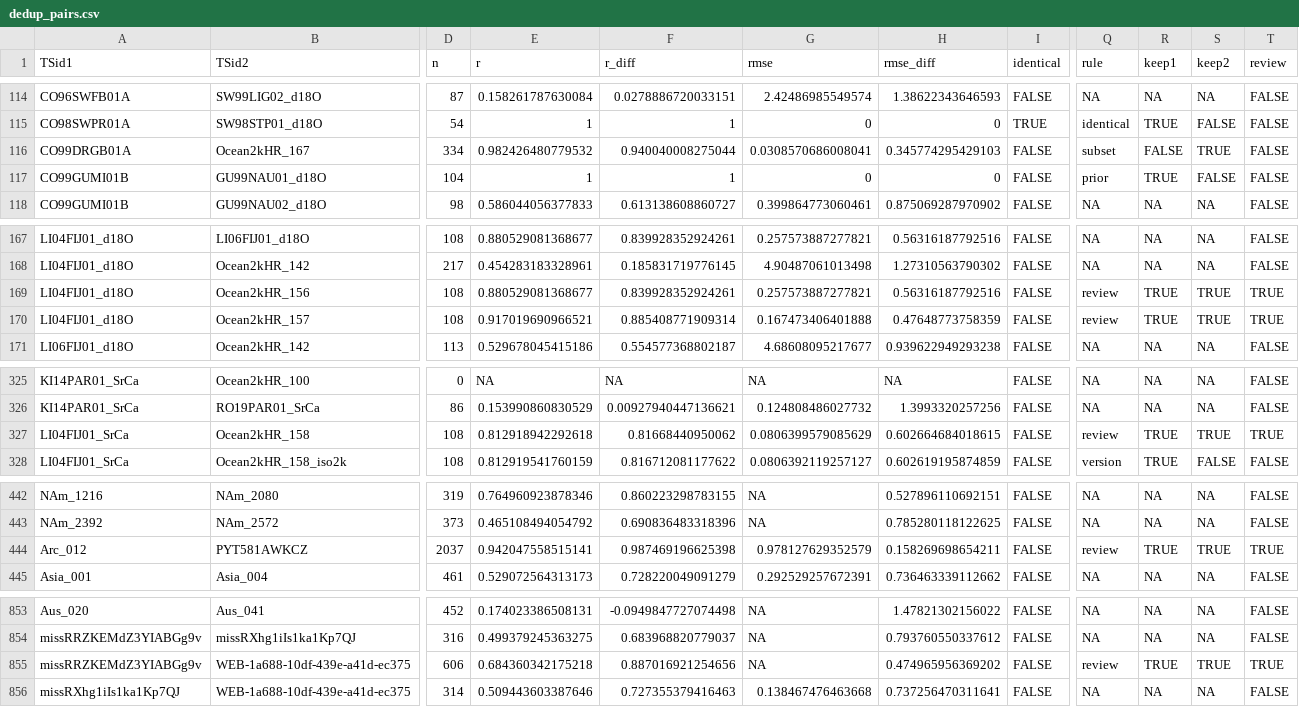
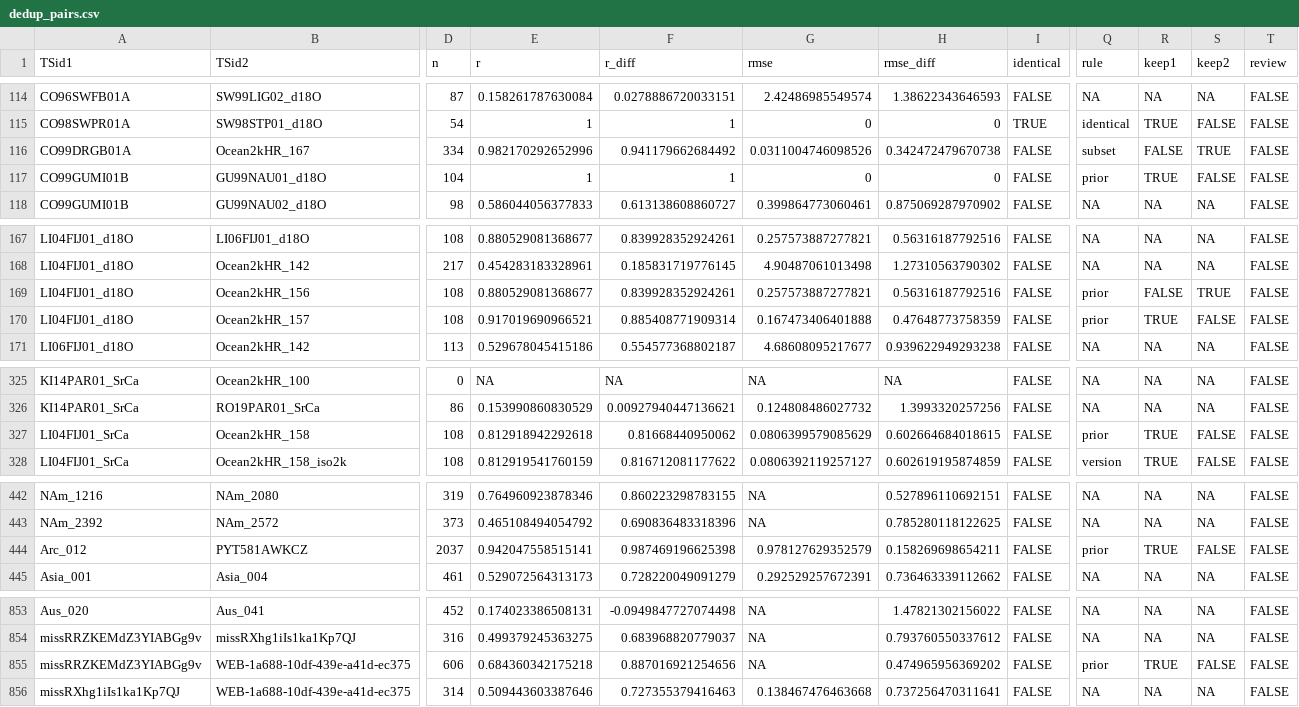
Before and after one commit to paleopresto/presto-recipes, a CSV file: pools/output/cfr_annual/2026-10-08b/dedup_pairs.csv, drawn as a sheet; only a part is shown, gaps mark what is left out; the diff covers the shown part only; the diff names each change by its address in the sheet, - before the commit and + after, or states it on an @@ line.

```diff
--- a/pools/output/cfr_annual/2026-10-08b/dedup_pairs.csv
+++ b/pools/output/cfr_annual/2026-10-08b/dedup_pairs.csv
-E116 (r): 0.982426480779532
+E116 (r): 0.982170292652996
-F116 (r_diff): 0.940040008275044
+F116 (r_diff): 0.941179662684492
-G116 (rmse): 0.0308570686008041
+G116 (rmse): 0.0311004746098526
-H116 (rmse_diff): 0.345774295429103
+H116 (rmse_diff): 0.342472479670738
-Q169:Q170 (rule): review
+Q169:Q170 (rule): prior
-R169 (keep1): TRUE
+R169 (keep1): FALSE
-T169:T170 (review): TRUE
+T169:T170 (review): FALSE
-S170 (keep2): TRUE
+S170 (keep2): FALSE
-Q327 (rule): review
+Q327 (rule): prior
-S327 (keep2): TRUE
+S327 (keep2): FALSE
-T327 (review): TRUE
+T327 (review): FALSE
-Q444 (rule): review
+Q444 (rule): prior
-S444 (keep2): TRUE
+S444 (keep2): FALSE
-T444 (review): TRUE
+T444 (review): FALSE
-Q855 (rule): review
+Q855 (rule): prior
-S855 (keep2): TRUE
+S855 (keep2): FALSE
-T855 (review): TRUE
+T855 (review): FALSE
```
Also changed, not shown: 36 edited cells elsewhere in this file, pools/output/cfr_annual/2026-10-08b/baseline.csv, pools/output/cfr_annual/2026-10-08b/pool.csv, 11 other files.
